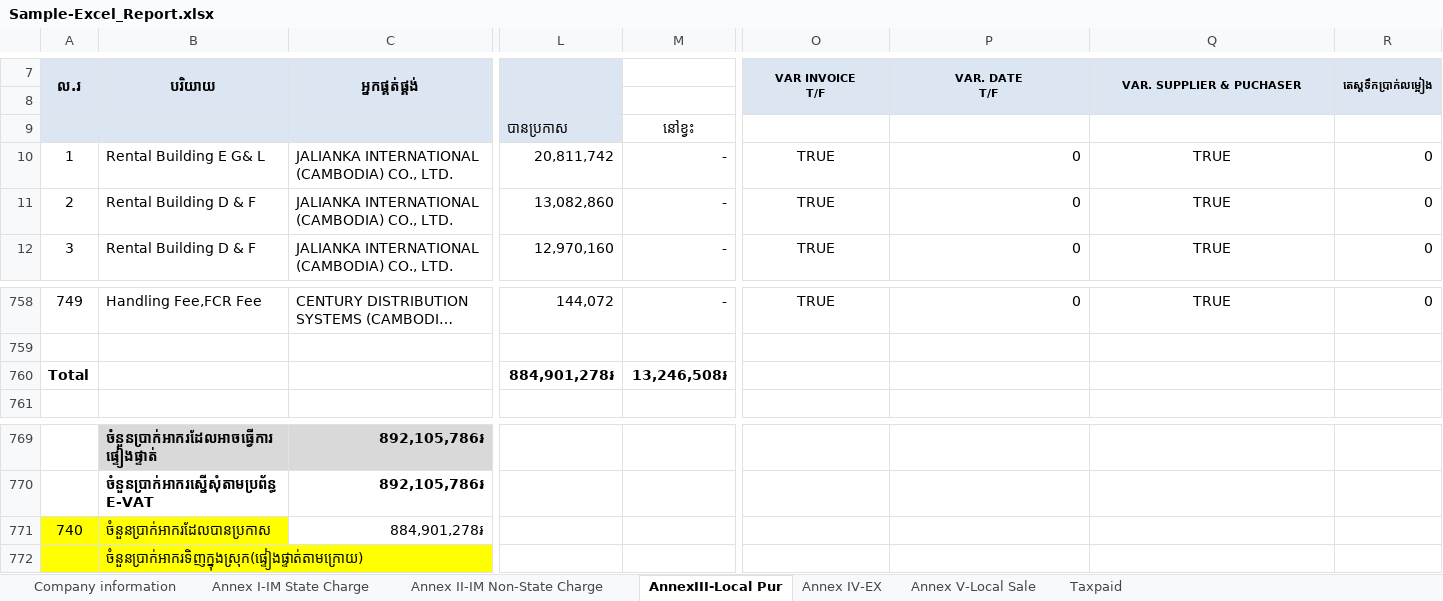
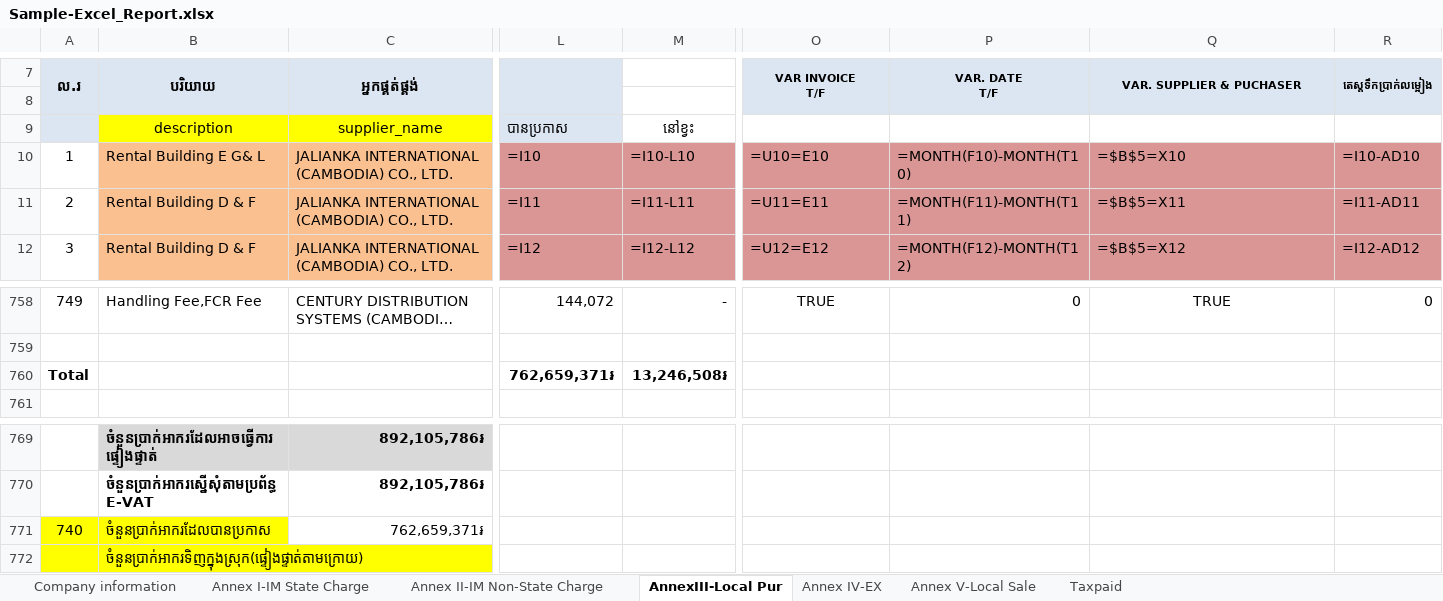
Before and after one commit to Sophara-Rith/Q.Worker, an Excel workbook: templates/Sample-Excel_Report.xlsx, sheet AnnexIII-Local Pur, drawn as a sheet; only a part is shown, gaps mark what is left out; long unchanged cells end in …; values as stored, in another font and other column widths than the file's, no borders; charts and pictures and conditional formats not drawn; removed rows and columns are numbered as before the commit, all else as after; rows hold the shown columns only; the diff covers the shown part only; the diff names each change by its address in the sheet, - before the commit and + after, or states it on an @@ line.

```diff
--- a/templates/Sample-Excel_Report.xlsx (sheet AnnexIII-Local Pur)
+++ b/templates/Sample-Excel_Report.xlsx (sheet AnnexIII-Local Pur)
-row 9:  |  |  | បានប្រកាស | នៅខ្វះ
+row 9:  | description | supplier_name | បានប្រកាស | នៅខ្វះ
-B10:C12 fill: none
+B10:C12 fill: #FAC090
-L10: 20,811,742
+L10: =I10
-L10:R12 fill: none
+L10:R12 fill: #D99694
-M10: -
+M10: =I10-L10
-O10: TRUE
+O10: =U10=E10
-O10:O12 alignment: center
+O10:O12 alignment: left
-P10: 0
+P10: =MONTH(F10)-MONTH(T10)
-Q10: TRUE
+Q10: =$B$5=X10
-Q10:Q12 alignment: center
+Q10:Q12 alignment: left
-R10: 0
+R10: =I10-AD10
-L11: 13,082,860
+L11: =I11
-M11: -
+M11: =I11-L11
-O11: TRUE
+O11: =U11=E11
-P11: 0
+P11: =MONTH(F11)-MONTH(T11)
-Q11: TRUE
+Q11: =$B$5=X11
-R11: 0
+R11: =I11-AD11
-L12: 12,970,160
+L12: =I12
-M12: -
+M12: =I12-L12
-O12: TRUE
+O12: =U12=E12
-P12: 0
+P12: =MONTH(F12)-MONTH(T12)
-Q12: TRUE
+Q12: =$B$5=X12
-R12: 0
+R12: =I12-AD12
-L760: 884,901,278៛
+L760: 762,659,371៛
-C771: 884,901,278៛
+C771: 762,659,371៛
```
Also changed, not shown: 66 edited cells and cell formats elsewhere in this sheet, charts or pictures, 27 other files.
